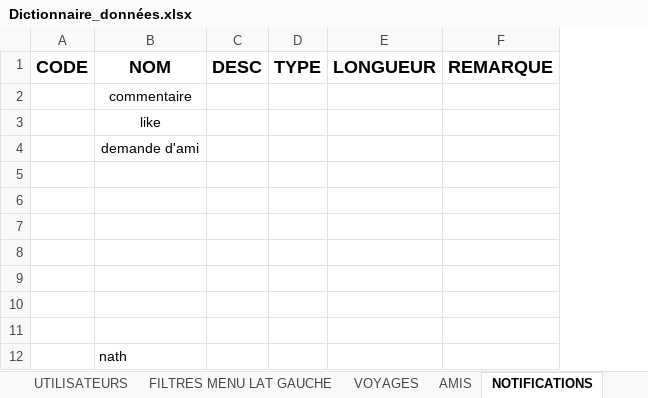
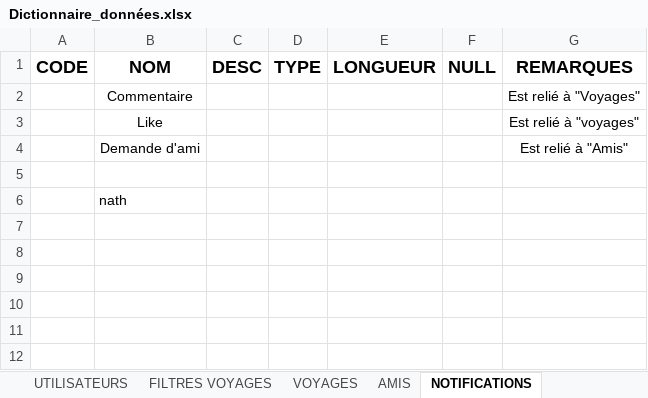
Before and after one commit to MyleneBrieux/pfrTravelog, an Excel workbook: textes/Dictionnaire_données.xlsx, sheet NOTIFICATIONS, drawn as a sheet; values as stored, in another font and other column widths than the file's, no borders; removed rows and columns are numbered as before the commit, all else as after; the diff names each change by its address in the sheet, - before the commit and + after, or states it on an @@ line.

Commit message:
Remplissage des dicos de données 'Utilisateurs' et 'Filtres voyages'

```diff
--- a/textes/Dictionnaire_données.xlsx (sheet NOTIFICATIONS)
+++ b/textes/Dictionnaire_données.xlsx (sheet NOTIFICATIONS)
-sheet tab: FILTRES MENU LAT GAUCHE
+sheet tab: FILTRES VOYAGES
-column F (REMARQUE), empty
+column F (NULL), empty
+column G (REMARQUES), rows 2-4: Est relié à "Voyages" | Est relié à "voyages" | Est relié à "Amis"
-B2 (NOM): commentaire
+B2 (NOM): Commentaire
-B3 (NOM): like
+B3 (NOM): Like
-B4 (NOM): demande d'ami
+B4 (NOM): Demande d'ami
-row 5: (empty)
-row 6: (empty)
-row 7: (empty)
-row 8: (empty)
-row 9: (empty)
-row 10: (empty)
```
Also changed, not shown: sheet UTILISATEURS, sheet VOYAGES, sheet SIGNALEMENTS, sheet AMIS, sheet FILTRES VOYAGES.
